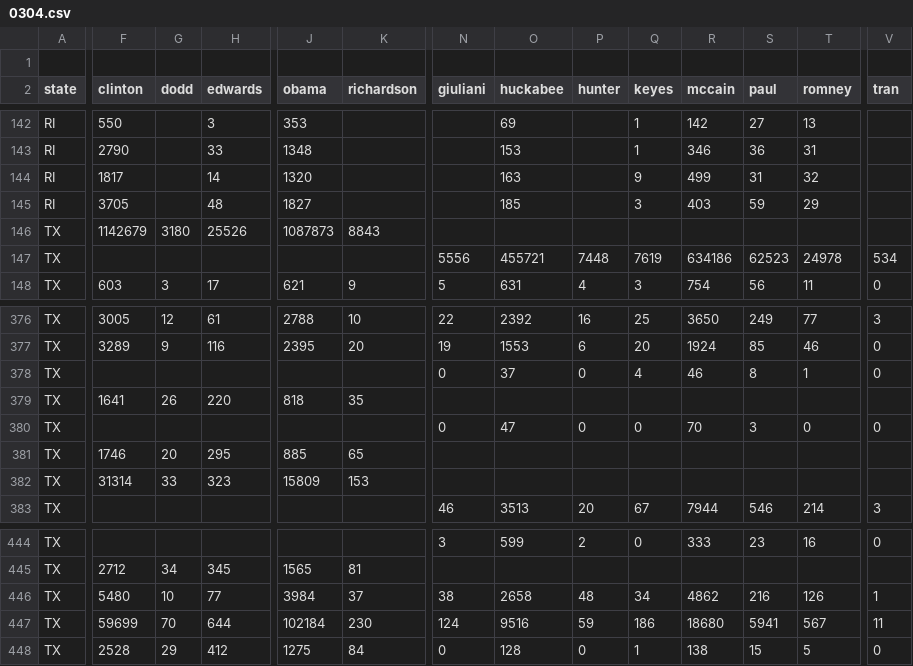
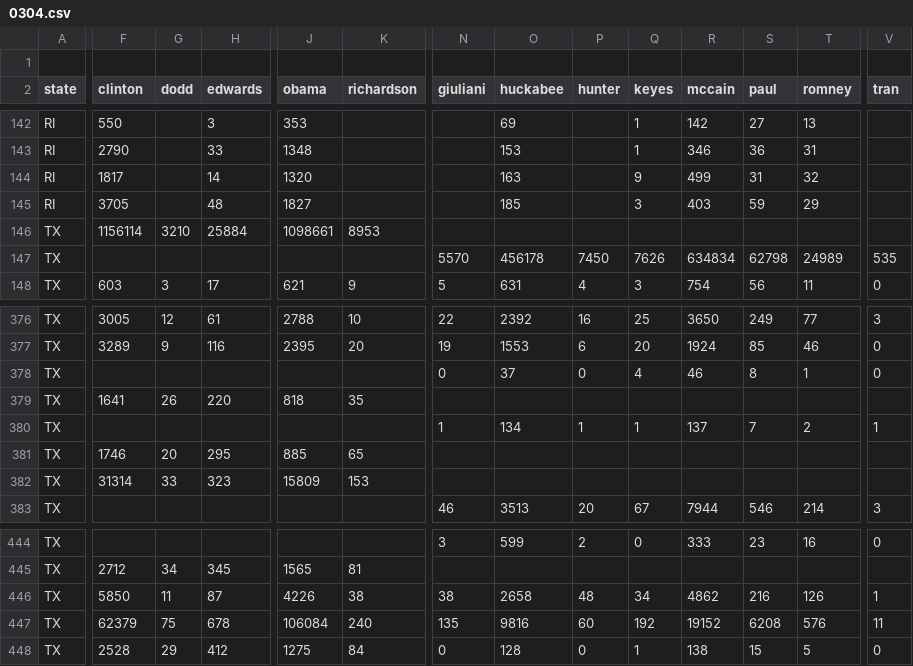
Before and after one commit to geary/primary-maps-2008-data, a CSV file: votes/0304.csv, drawn as a sheet; only a part is shown, gaps mark what is left out; removed rows and columns are numbered as before the commit, all else as after; rows hold the shown columns only; the diff covers the shown part only; the diff names each change by its address in the sheet, - before the commit and + after, or states it on an @@ line.

Commit message:
Vote update

```diff
--- a/votes/0304.csv
+++ b/votes/0304.csv
-F146 (clinton): 1142679
+F146 (clinton): 1156114
-G146 (dodd): 3180
+G146 (dodd): 3210
-H146 (edwards): 25526
+H146 (edwards): 25884
-J146 (obama): 1087873
+J146 (obama): 1098661
-K146 (richardson): 8843
+K146 (richardson): 8953
-N147 (giuliani): 5556
+N147 (giuliani): 5570
-O147 (huckabee): 455721
+O147 (huckabee): 456178
-P147 (hunter): 7448
+P147 (hunter): 7450
-Q147 (keyes): 7619
+Q147 (keyes): 7626
-R147 (mccain): 634186
+R147 (mccain): 634834
-S147 (paul): 62523
+S147 (paul): 62798
-T147 (romney): 24978
+T147 (romney): 24989
-V147 (tran): 534
+V147 (tran): 535
-N380 (giuliani): 0
+N380 (giuliani): 1
-O380 (huckabee): 47
+O380 (huckabee): 134
-P380 (hunter): 0
+P380 (hunter): 1
-Q380 (keyes): 0
+Q380 (keyes): 1
-R380 (mccain): 70
+R380 (mccain): 137
-S380 (paul): 3
+S380 (paul): 7
-T380 (romney): 0
+T380 (romney): 2
-V380 (tran): 0
+V380 (tran): 1
-F446 (clinton): 5480
+F446 (clinton): 5850
-G446 (dodd): 10
+G446 (dodd): 11
-H446 (edwards): 77
+H446 (edwards): 87
-J446 (obama): 3984
+J446 (obama): 4226
-K446 (richardson): 37
+K446 (richardson): 38
-row 447: TX | 59699 | 70 | 644 | 102184 | 230 | 124 | 9516 | 59 | 186 | 18680 | 5941 | 567 | 11
+row 447: TX | 62379 | 75 | 678 | 106084 | 240 | 135 | 9816 | 60 | 192 | 19152 | 6208 | 576 | 11
```
Also changed, not shown: 69 edited cells elsewhere in this file, 6 other files.
